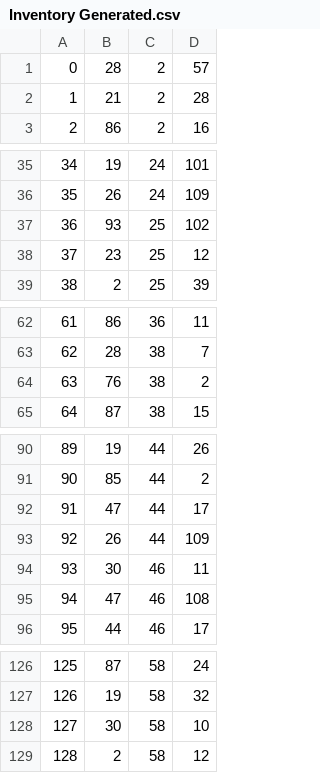
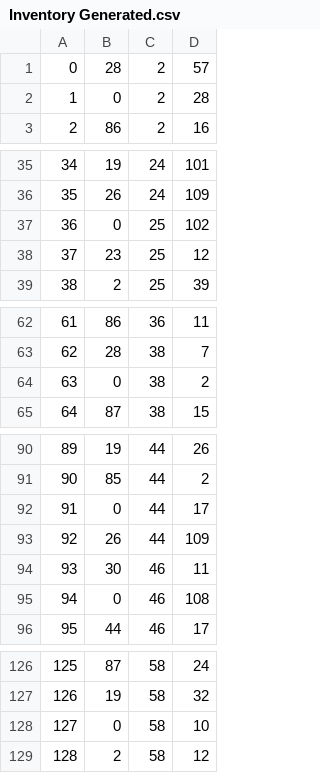
Before and after one commit to pradneshkolluru/CS316-Amazon, a CSV file: mini-amazon-skeleton-main/db/data/Inventory Generated.csv, drawn as a sheet; only a part is shown, gaps mark what is left out; the diff covers the shown part only.

Commit message:
current sid for inventory

```diff
--- a/mini-amazon-skeleton-main/db/data/Inventory Generated.csv
+++ b/mini-amazon-skeleton-main/db/data/Inventory Generated.csv
@@ -1,3 +1,3 @@
 "0","28","2","57"
-"1","21","2","28"
+"1","0","2","28"
 "2","86","2","16"
@@ -36,3 +36,3 @@
 "35","26","24","109"
-"36","93","25","102"
+"36","0","25","102"
 "37","23","25","12"
@@ -63,3 +63,3 @@
 "62","28","38","7"
-"63","76","38","2"
+"63","0","38","2"
 "64","87","38","15"
@@ -91,6 +91,6 @@
 "90","85","44","2"
-"91","47","44","17"
+"91","0","44","17"
 "92","26","44","109"
 "93","30","46","11"
-"94","47","46","108"
+"94","0","46","108"
 "95","44","46","17"
@@ -127,3 +127,3 @@
 "126","19","58","32"
-"127","30","58","10"
+"127","0","58","10"
 "128","2","58","12"
```
Also changed, not shown: 6 edited cells elsewhere in this file, 1 other file.
